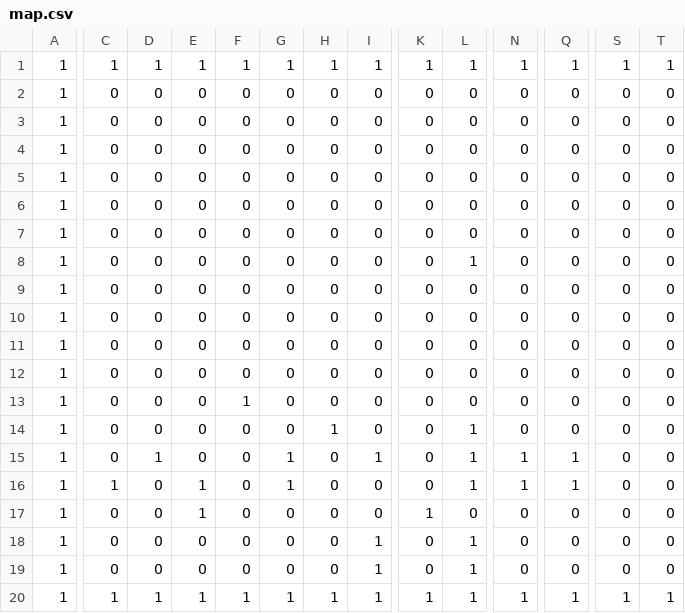
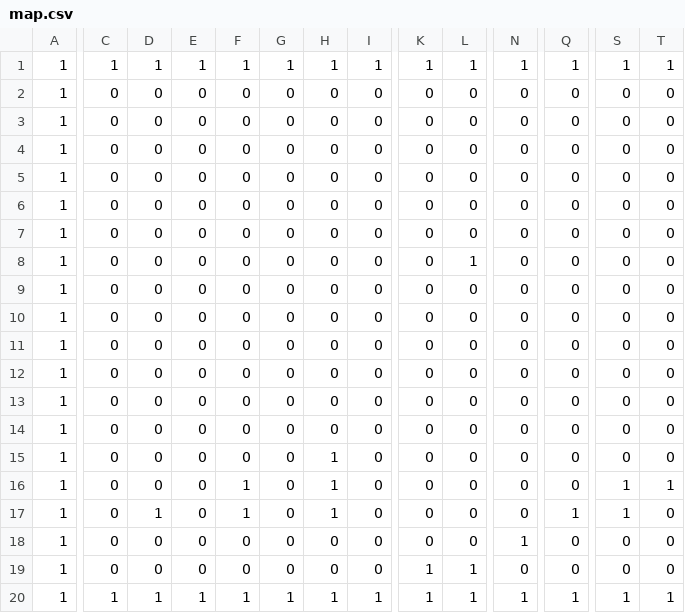
Before and after one commit to sora7716/AL3-KamataEngine3D, a CSV file: DirectXGame/Resources/map/map.csv, drawn as a sheet; only a part is shown, gaps mark what is left out; the diff covers the shown part only; the diff names each change by its address in the sheet, - before the commit and + after, or states it on an @@ line.

```diff
--- a/DirectXGame/Resources/map/map.csv
+++ b/DirectXGame/Resources/map/map.csv
-F13: 1
+F13: 0
-H14: 1
+H14: 0
-L14:L16: 1
+L14:L16: 0
-D15: 1
+D15: 0
-G15:G16: 1
+G15:G16: 0
-H15:H17: 0
+H15:H17: 1
-I15: 1
+I15: 0
-N15:N16: 1
+N15:N16: 0
-Q15:Q16: 1
+Q15:Q16: 0
-C16: 1
+C16: 0
-E16:E17: 1
+E16:E17: 0
-F16:F17: 0
+F16:F17: 1
-S16:S17: 0
+S16:S17: 1
-T16: 0
+T16: 1
-D17: 0
+D17: 1
-K17: 1
+K17: 0
-Q17: 0
+Q17: 1
-I18:I19: 1
+I18:I19: 0
-L18: 1
+L18: 0
-N18: 0
+N18: 1
-K19: 0
+K19: 1
```
Also changed, not shown: 9 edited cells elsewhere in this file, 7 other files.
